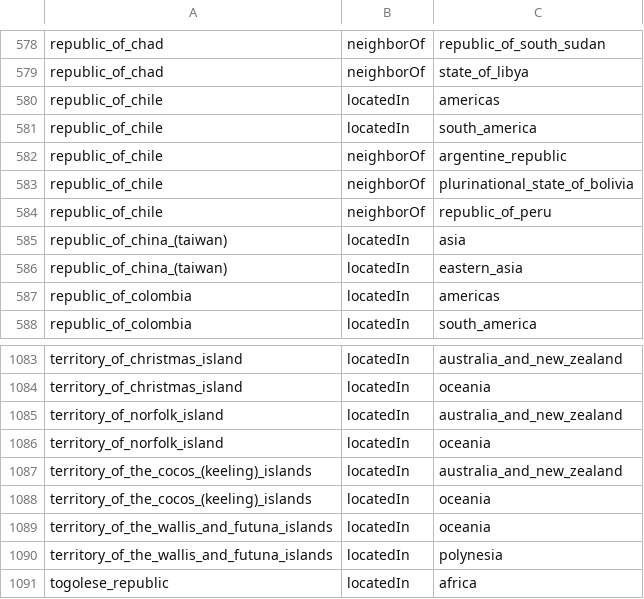
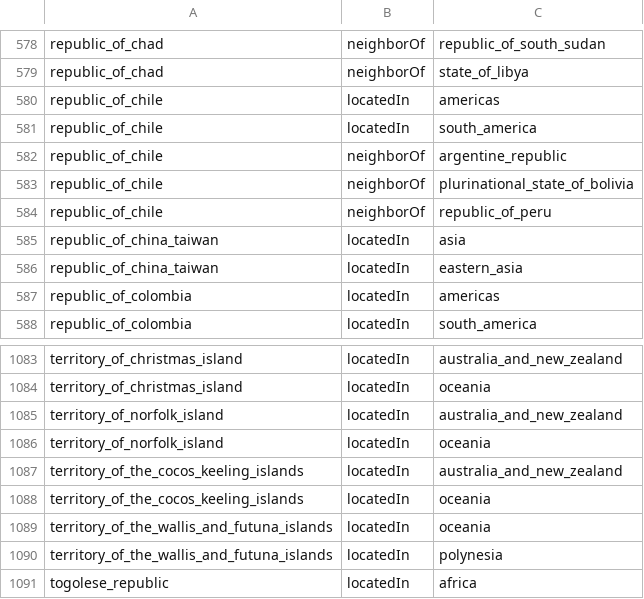
Before and after one commit to uclnlp/inferbeddings, a TSV file: data/countries/s1/triples.tsv, drawn as a sheet; only a part is shown, gaps mark what is left out.

```diff
--- a/data/countries/s1/triples.tsv
+++ b/data/countries/s1/triples.tsv
@@ -584,4 +584,4 @@ republic_of_chile	neighborOf	plurinational_state_of_bolivia
 republic_of_chile	neighborOf	republic_of_peru
-republic_of_china_(taiwan)	locatedIn	asia
-republic_of_china_(taiwan)	locatedIn	eastern_asia
+republic_of_china_taiwan	locatedIn	asia
+republic_of_china_taiwan	locatedIn	eastern_asia
 republic_of_colombia	locatedIn	americas
@@ -1086,4 +1086,4 @@ territory_of_norfolk_island	locatedIn	australia_and_new_zealand
 territory_of_norfolk_island	locatedIn	oceania
-territory_of_the_cocos_(keeling)_islands	locatedIn	australia_and_new_zealand
-territory_of_the_cocos_(keeling)_islands	locatedIn	oceania
+territory_of_the_cocos_keeling_islands	locatedIn	australia_and_new_zealand
+territory_of_the_cocos_keeling_islands	locatedIn	oceania
 territory_of_the_wallis_and_futuna_islands	locatedIn	oceania
```
Also changed, not shown: data/countries/s1/s1_train.tsv, data/countries/s2/s2_train.tsv, 10 other files.
